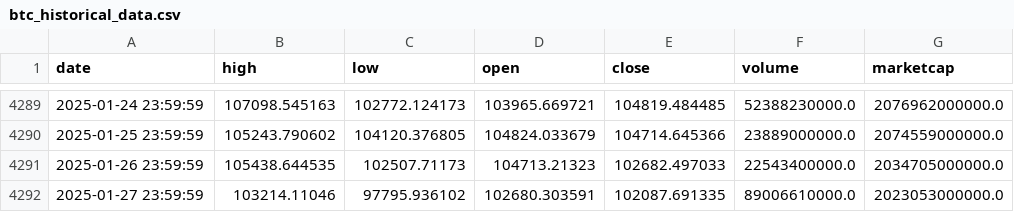
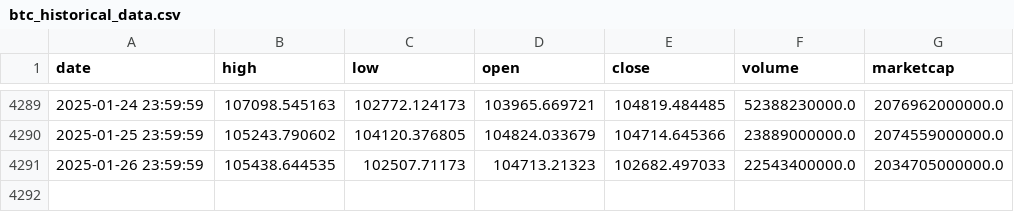
Before and after one commit to dlzcods/btc-prices-prediction, a CSV file: data/btc_historical_data.csv, drawn as a sheet; only a part is shown, gaps mark what is left out.

```diff
--- a/data/btc_historical_data.csv
+++ b/data/btc_historical_data.csv
@@ -4291,2 +4291 @@ date,high,low,open,close,volume,marketcap
 2025-01-26 23:59:59,105438.644535,102507.71173,104713.21323,102682.497033,22543400000.0,2034705000000.0
-2025-01-27 23:59:59,103214.11046,97795.936102,102680.303591,102087.691335,89006610000.0,2023053000000.0
```
Also changed, not shown: 3 other files.
